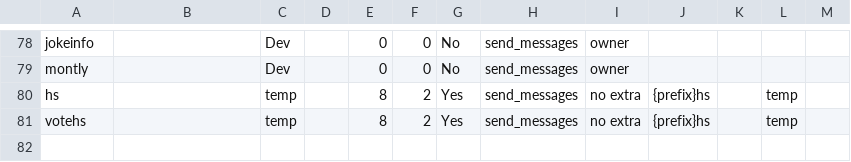
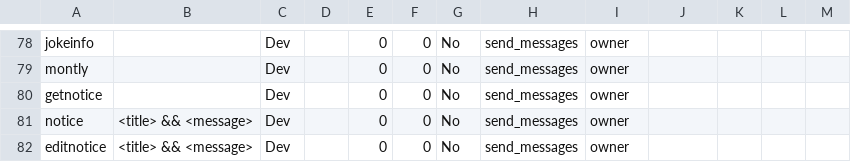
Before and after one commit to judev1/FBot, a CSV file: data/CSVs/Commands.csv, drawn as a sheet; only a part is shown, gaps mark what is left out; removed rows and columns are numbered as before the commit, all else as after; the diff names each change by its address in the sheet, - before the commit and + after, or states it on an @@ line.

Commit message:
v1.12a5
- Added notices
- Re-fixed approve
- Other minor fixes

```diff
--- a/data/CSVs/Commands.csv
+++ b/data/CSVs/Commands.csv
-row 80: hs |  | temp |  | 8 | 2 | Yes | send_messages | no extra | {prefix}hs |  | temp
-row 81: votehs |  | temp |  | 8 | 2 | Yes | send_messages | no extra | {prefix}hs |  | temp
+row 80: getnotice |  | Dev |  | 0 | 0 | No | send_messages | owner
+row 81: notice | <title> && <message> | Dev |  | 0 | 0 | No | send_messages | owner
+row 82: editnotice | <title> && <message> | Dev |  | 0 | 0 | No | send_messages | owner
```
Also changed, not shown: 5 other files.
